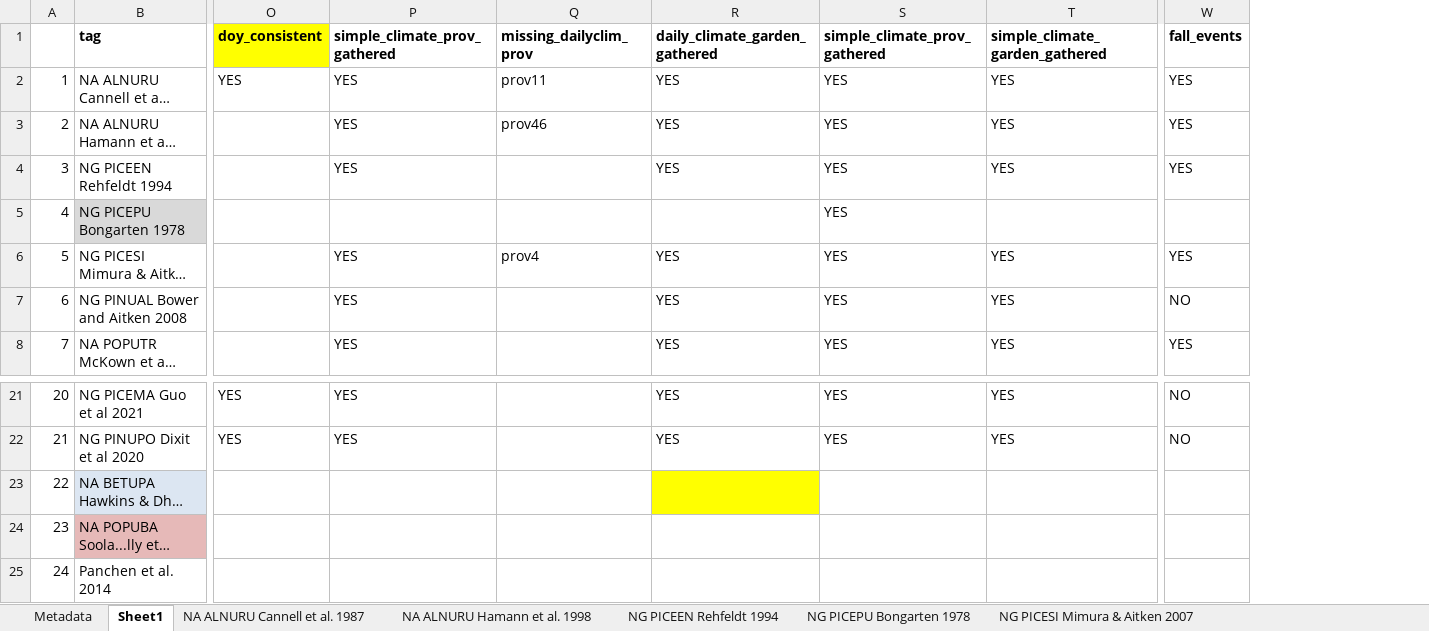
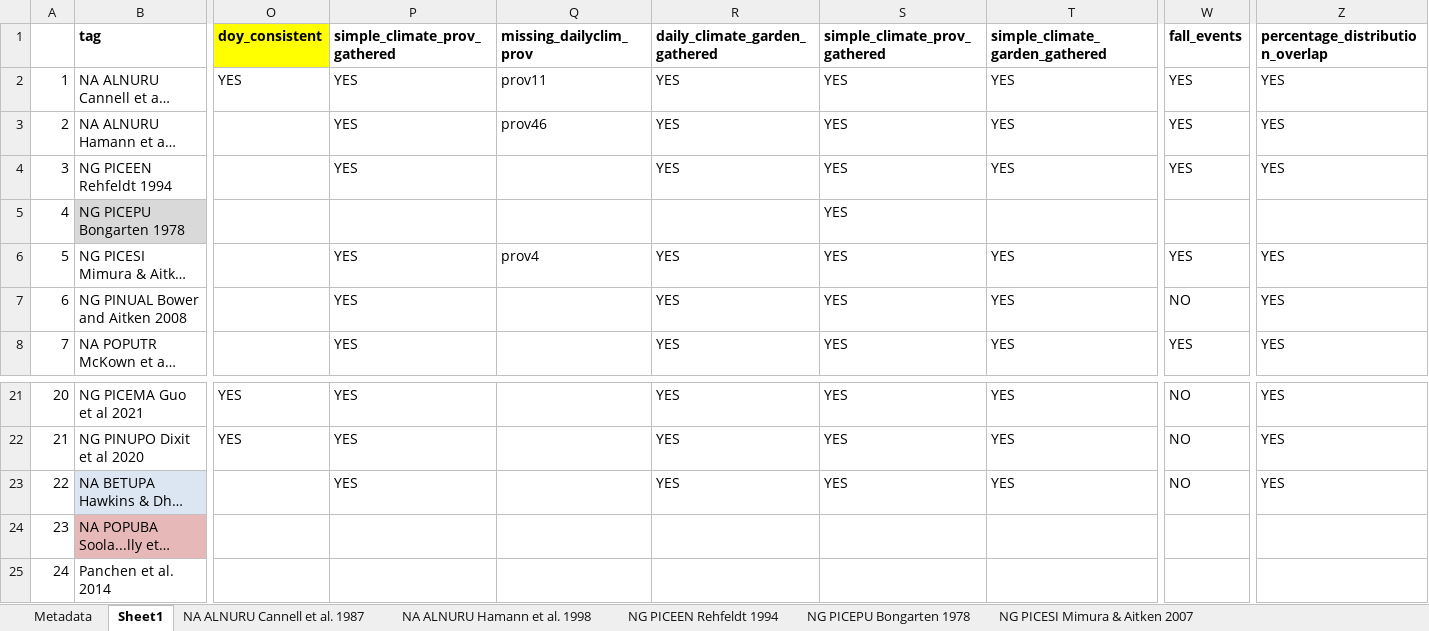
Before and after one commit to lizzieinvancouver/localadaptclim, an Excel workbook: RawMaterials/data/LocalAdaptionDataGathering.xlsx, sheet Sheet1, drawn as a sheet; only a part is shown, gaps mark what is left out; long unchanged cells end in …; values as stored, in another font and other column widths than the file's, no borders; the diff names each change by its address in the sheet, - before the commit and + after, or states it on an @@ line.

Commit message:
overlap percentage; fall models

```diff
--- a/RawMaterials/data/LocalAdaptionDataGathering.xlsx (sheet Sheet1)
+++ b/RawMaterials/data/LocalAdaptionDataGathering.xlsx (sheet Sheet1)
+column Z (percentage_distribution_overlap), rows 2-8: YES | YES | YES |  | YES | YES | YES; rows 21-23: all YES
-P23 (simple_climate_prov_gathered): (empty)
+P23 (simple_climate_prov_gathered): YES
-R23 (daily_climate_garden_gathered): (empty)
+R23 (daily_climate_garden_gathered): YES
-R23 fill: #FFFF00
+R23 fill: none
-S23 (simple_climate_prov_gathered): (empty)
+S23 (simple_climate_prov_gathered): YES
-T23 (simple_climate_garden_gathered): (empty)
+T23 (simple_climate_garden_gathered): YES
-W23 (fall_events): (empty)
+W23 (fall_events): NO
```
Also changed, not shown: sheet EA FRAXEX Rosique-Esplugas 2021, sheet EA FAGUSY Petkova et al 2017, 35 other files.
